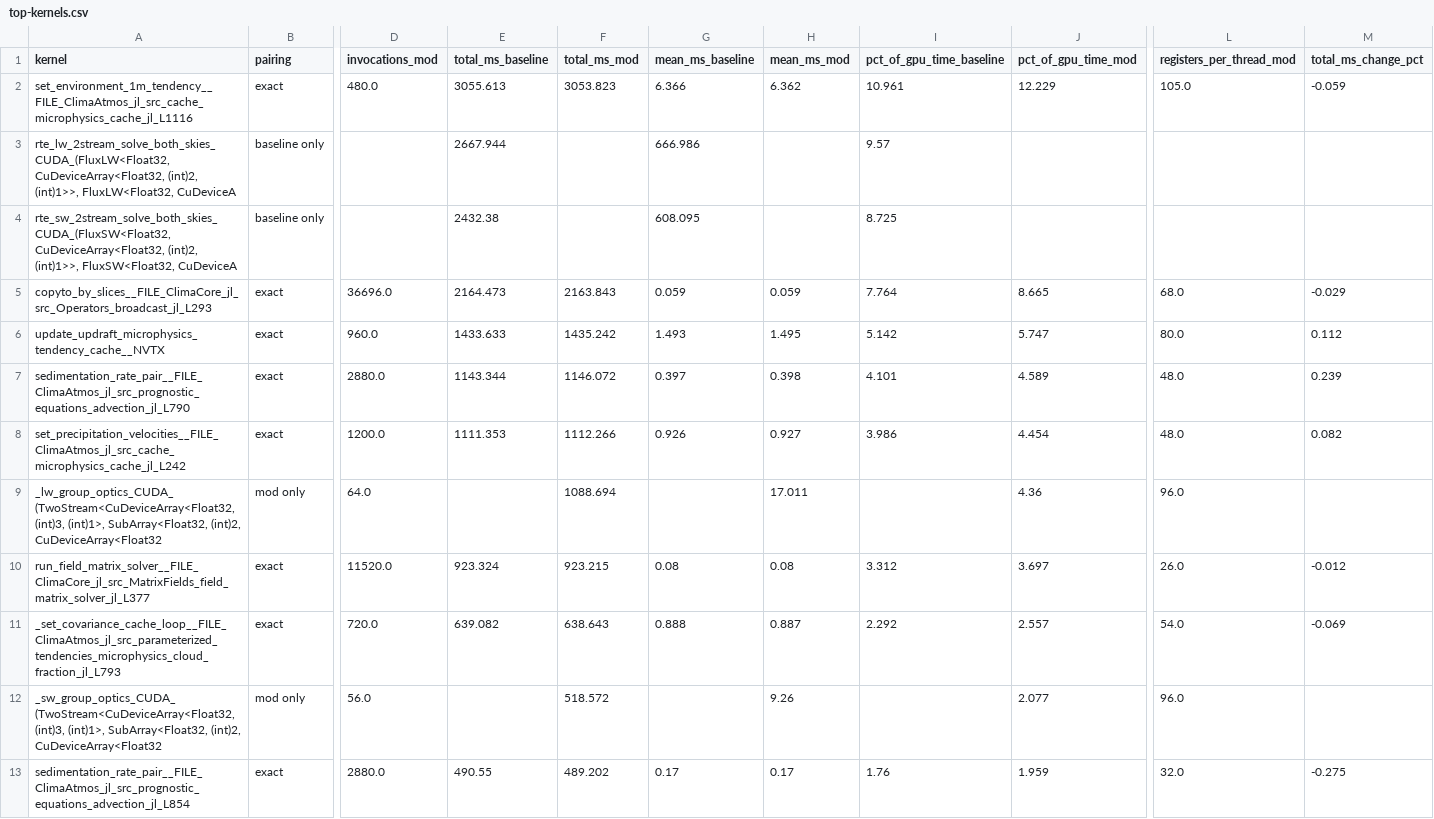
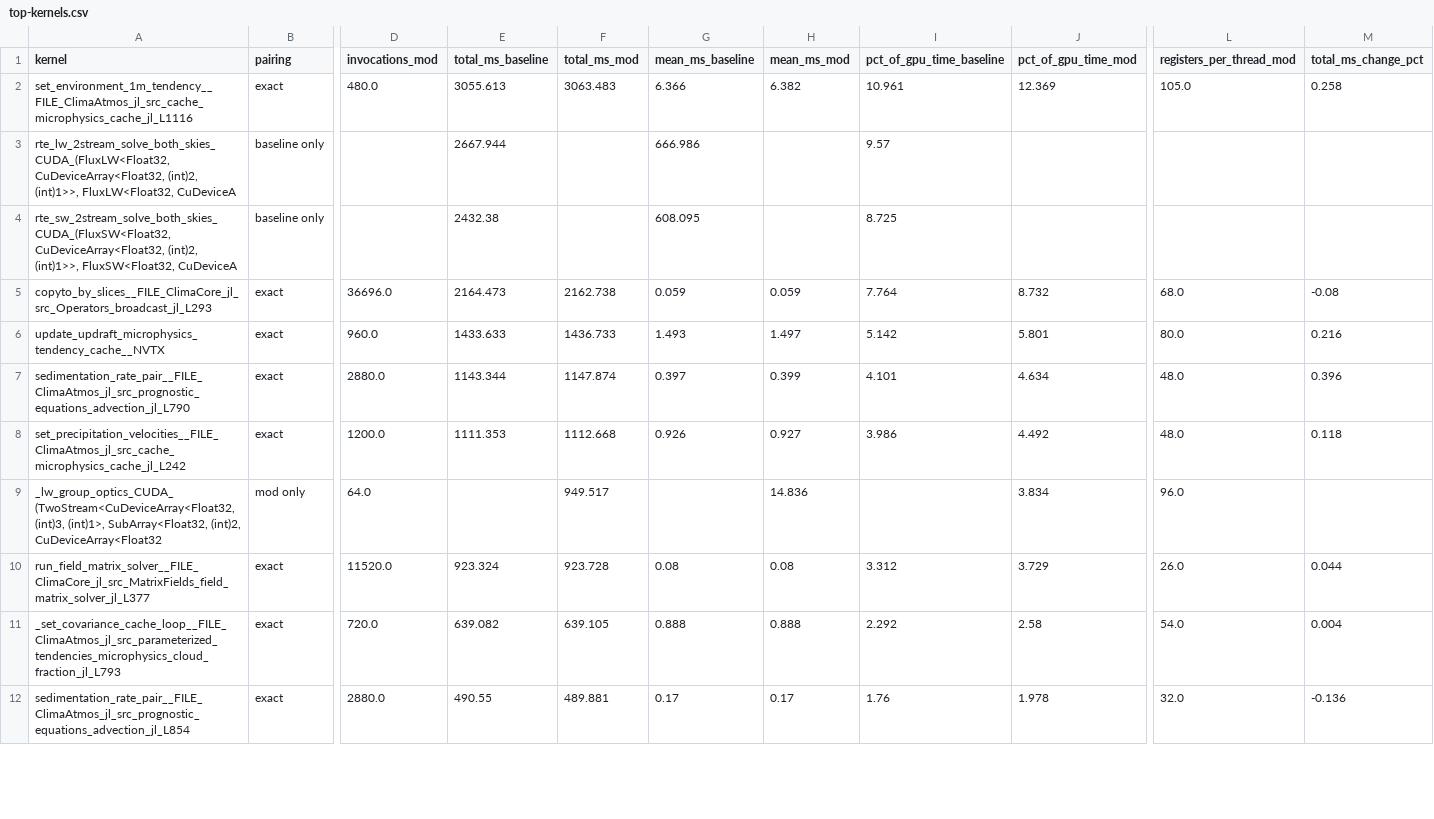
Before and after one commit to petebachant/clima-gpu-profiling, a CSV file: results/top-kernels.csv, drawn as a sheet; only a part is shown, gaps mark what is left out; removed rows and columns are numbered as before the commit, all else as after; rows hold the shown columns only; the diff covers the shown part only; the diff names each change by its address in the sheet, - before the commit and + after, or states it on an @@ line.

Commit message:
Hoist the aerosol humidity search: optics -215.5 ms, device -11.16%

```diff
--- a/results/top-kernels.csv
+++ b/results/top-kernels.csv
-F2 (total_ms_mod): 3053.823
+F2 (total_ms_mod): 3063.483
-H2 (mean_ms_mod): 6.362
+H2 (mean_ms_mod): 6.382
-J2 (pct_of_gpu_time_mod): 12.229
+J2 (pct_of_gpu_time_mod): 12.369
-M2 (total_ms_change_pct): -0.059
+M2 (total_ms_change_pct): 0.258
-F5 (total_ms_mod): 2163.843
+F5 (total_ms_mod): 2162.738
-J5 (pct_of_gpu_time_mod): 8.665
+J5 (pct_of_gpu_time_mod): 8.732
-M5 (total_ms_change_pct): -0.029
+M5 (total_ms_change_pct): -0.08
-F6 (total_ms_mod): 1435.242
+F6 (total_ms_mod): 1436.733
-H6 (mean_ms_mod): 1.495
+H6 (mean_ms_mod): 1.497
-J6 (pct_of_gpu_time_mod): 5.747
+J6 (pct_of_gpu_time_mod): 5.801
-M6 (total_ms_change_pct): 0.112
+M6 (total_ms_change_pct): 0.216
-F7 (total_ms_mod): 1146.072
+F7 (total_ms_mod): 1147.874
-H7 (mean_ms_mod): 0.398
+H7 (mean_ms_mod): 0.399
-J7 (pct_of_gpu_time_mod): 4.589
+J7 (pct_of_gpu_time_mod): 4.634
-M7 (total_ms_change_pct): 0.239
+M7 (total_ms_change_pct): 0.396
-F8 (total_ms_mod): 1112.266
+F8 (total_ms_mod): 1112.668
-J8 (pct_of_gpu_time_mod): 4.454
+J8 (pct_of_gpu_time_mod): 4.492
-M8 (total_ms_change_pct): 0.082
+M8 (total_ms_change_pct): 0.118
-F9 (total_ms_mod): 1088.694
+F9 (total_ms_mod): 949.517
-H9 (mean_ms_mod): 17.011
+H9 (mean_ms_mod): 14.836
-J9 (pct_of_gpu_time_mod): 4.36
+J9 (pct_of_gpu_time_mod): 3.834
-F10 (total_ms_mod): 923.215
+F10 (total_ms_mod): 923.728
-J10 (pct_of_gpu_time_mod): 3.697
+J10 (pct_of_gpu_time_mod): 3.729
-M10 (total_ms_change_pct): -0.012
+M10 (total_ms_change_pct): 0.044
-F11 (total_ms_mod): 638.643
+F11 (total_ms_mod): 639.105
-H11 (mean_ms_mod): 0.887
+H11 (mean_ms_mod): 0.888
-J11 (pct_of_gpu_time_mod): 2.557
+J11 (pct_of_gpu_time_mod): 2.58
-M11 (total_ms_change_pct): -0.069
+M11 (total_ms_change_pct): 0.004
-row 12: _sw_group_optics_CUDA_(TwoStream<CuDeviceArray<Float32, (int)3, (int)1>, SubArray<Float32, (int)2, CuDeviceArray<Float32 | mod only | 56.0 |  | 518.572 |  | 9.26 |  | 2.077 | 96.0
-F12 (total_ms_mod): 489.202
+F12 (total_ms_mod): 489.881
-J12 (pct_of_gpu_time_mod): 1.959
+J12 (pct_of_gpu_time_mod): 1.978
-M12 (total_ms_change_pct): -0.275
+M12 (total_ms_change_pct): -0.136
```
Also changed, not shown: 2 added rows, 1 removed row and 24 edited cells elsewhere in this file, 9 other files.
